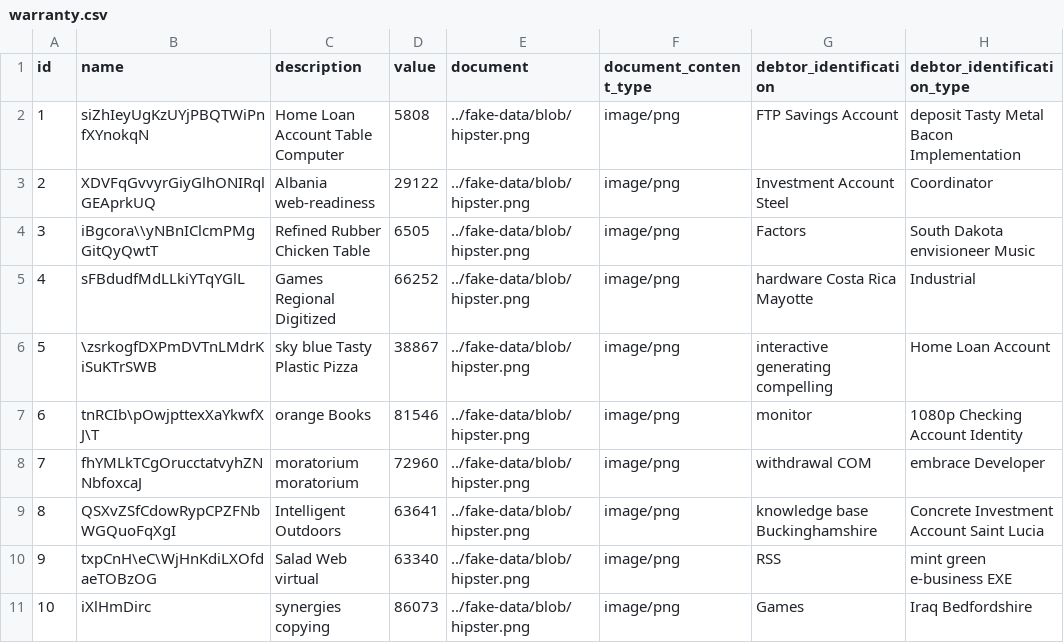
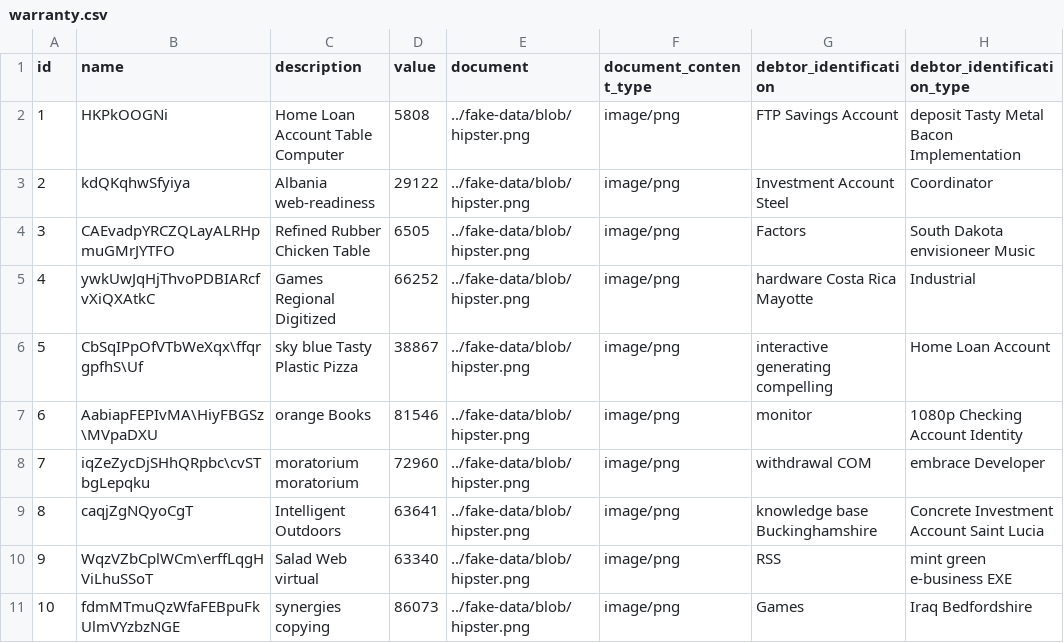
Before and after one commit to diegool88/unir-tfm-web-app, a CSV file: loanMS/src/main/resources/config/liquibase/fake-data/warranty.csv, drawn as a sheet; only a part is shown; the diff names each change by its address in the sheet, - before the commit and + after, or states it on an @@ line.

```diff
--- a/loanMS/src/main/resources/config/liquibase/fake-data/warranty.csv
+++ b/loanMS/src/main/resources/config/liquibase/fake-data/warranty.csv
-B2 (name): siZhIeyUgKzUYjPBQTWiPnfXYnokqN
+B2 (name): HKPkOOGNi
-B3 (name): XDVFqGvvyrGiyGlhONIRqlGEAprkUQ
+B3 (name): kdQKqhwSfyiya
-B4 (name): iBgcora\\yNBnIClcmPMgGitQyQwtT
+B4 (name): CAEvadpYRCZQLayALRHpmuGMrJYTFO
-B5 (name): sFBdudfMdLLkiYTqYGlL
+B5 (name): ywkUwJqHjThvoPDBIARcfvXiQXAtkC
-B6 (name): \zsrkogfDXPmDVTnLMdrKiSuKTrSWB
+B6 (name): CbSqIPpOfVTbWeXqx\ffqrgpfhS\Uf
-B7 (name): tnRCIb\pOwjpttexXaYkwfXJ\T
+B7 (name): AabiapFEPIvMA\HiyFBGSz\MVpaDXU
-B8 (name): fhYMLkTCgOrucctatvyhZNNbfoxcaJ
+B8 (name): iqZeZycDjSHhQRpbc\cvSTbgLepqku
-B9 (name): QSXvZSfCdowRypCPZFNbWGQuoFqXgI
+B9 (name): caqjZgNQyoCgT
-B10 (name): txpCnH\eC\WjHnKdiLXOfdaeTOBzOG
+B10 (name): WqzVZbCplWCm\erffLqgHViLhuSSoT
-B11 (name): iXlHmDirc
+B11 (name): fdmMTmuQzWfaFEBpuFkUlmVYzbzNGE
```
Also changed, not shown: loanMS/src/main/resources/config/liquibase/fake-data/amortization_table.csv, loanMS/src/main/resources/config/liquibase/fake-data/loan_process.csv, 33 other files.
